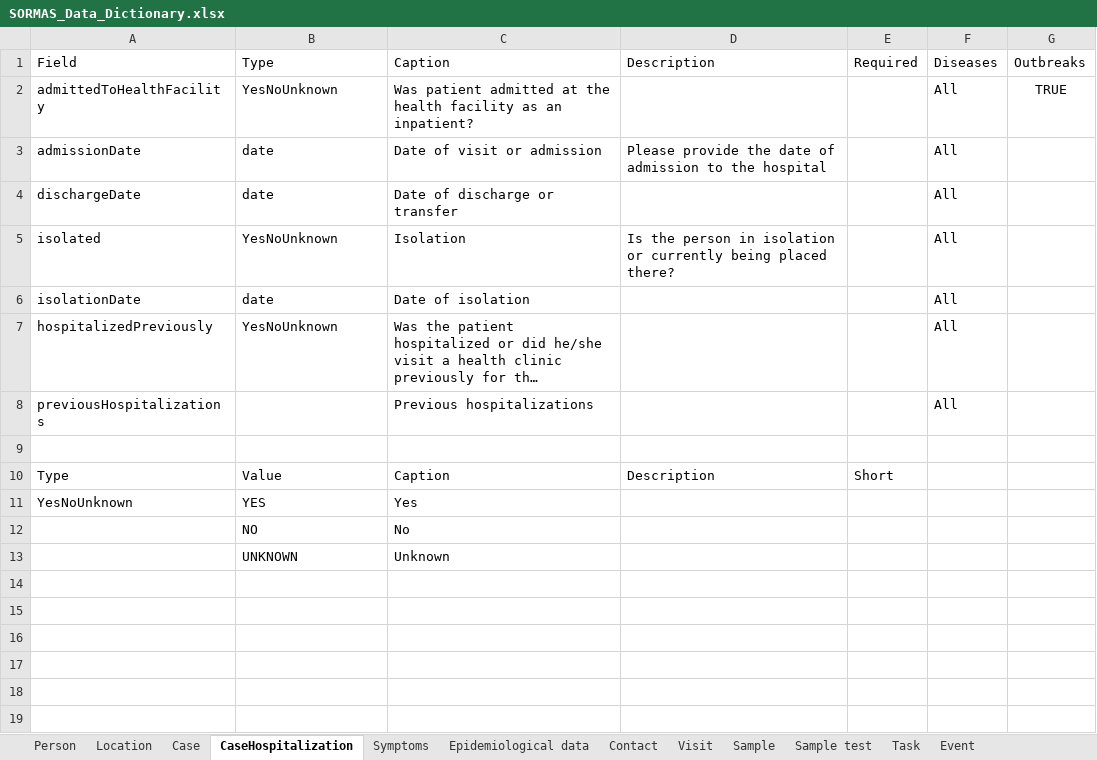
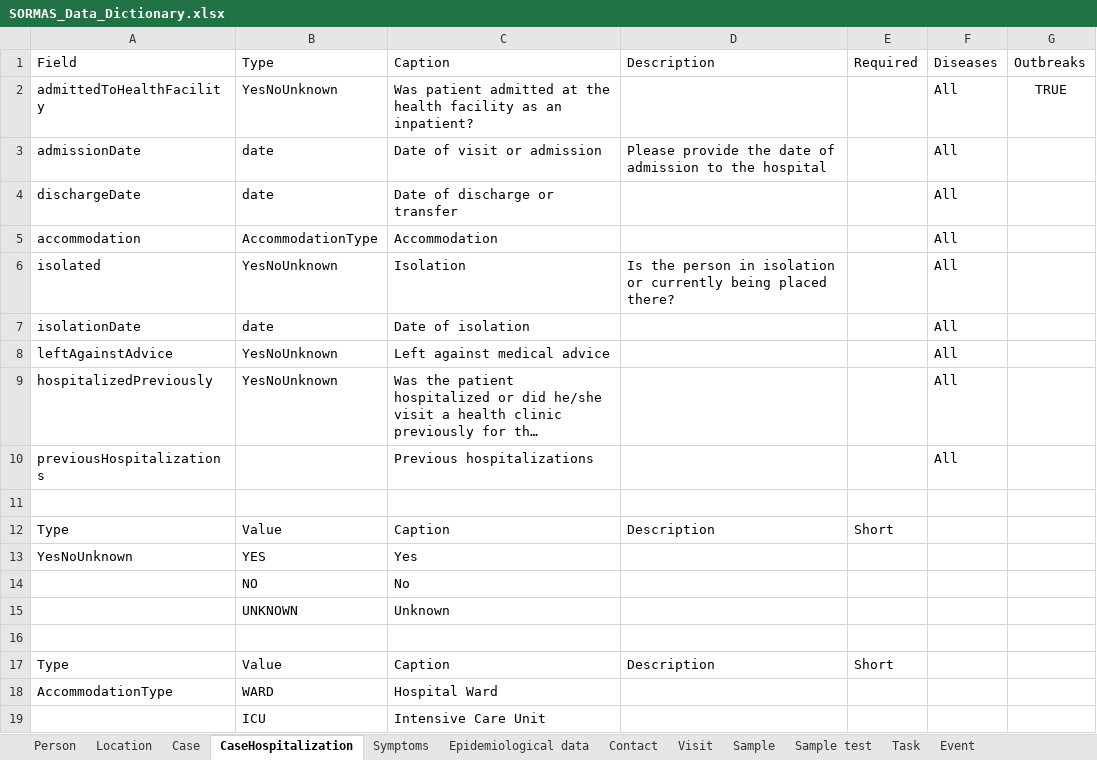
Before and after one commit to SORMAS-Foundation/SORMAS-Project, an Excel workbook: sormas-api/src/main/resources/doc/SORMAS_Data_Dictionary.xlsx, sheet CaseHospitalization, drawn as a sheet; long unchanged cells end in …; values as stored, in another font and other column widths than the file's, no borders; table styles not drawn; the diff names each change by its address in the sheet, - before the commit and + after, or states it on an @@ line.

```diff
--- a/sormas-api/src/main/resources/doc/SORMAS_Data_Dictionary.xlsx (sheet CaseHospitalization)
+++ b/sormas-api/src/main/resources/doc/SORMAS_Data_Dictionary.xlsx (sheet CaseHospitalization)
+row 5: accommodation | AccommodationType | Accommodation |  |  | All
+row 8: leftAgainstAdvice | YesNoUnknown | Left against medical advice |  |  | All
+row 16: (empty)
+row 17: Type | Value | Caption | Description | Short
+row 18: AccommodationType | WARD | Hospital Ward
+row 19:  | ICU | Intensive Care Unit
```
Also changed, not shown: sheet Symptoms, sheet Person, sheet Location, sheet User, sheet Case, sheet Community, sormas-api/src/main/resources/doc/SORMAS_User_Rights.xlsx.
